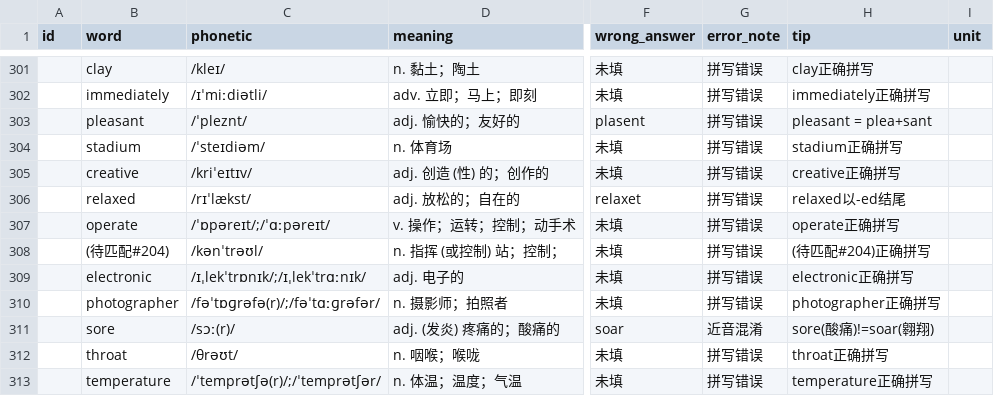
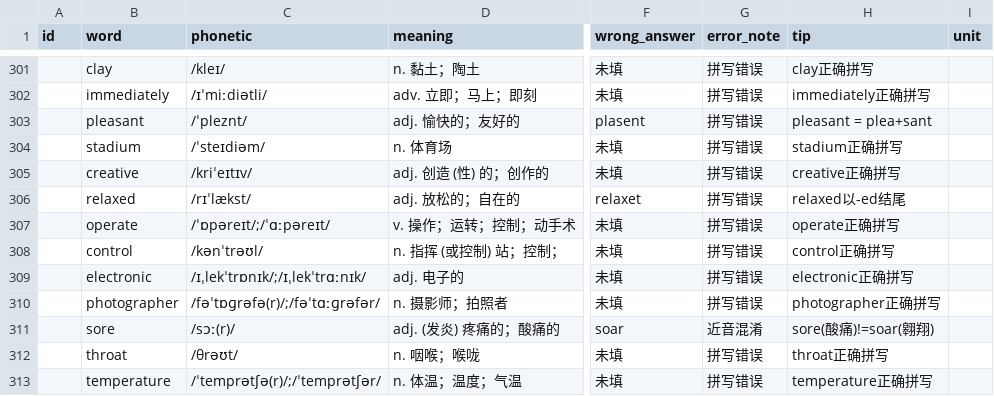
Before and after one commit to yanskyone/lumos, a CSV file: vocab/data/errors.csv, drawn as a sheet; only a part is shown, gaps mark what is left out; the diff names each change by its address in the sheet, - before the commit and + after, or states it on an @@ line.

```diff
--- a/vocab/data/errors.csv
+++ b/vocab/data/errors.csv
-B308 (word): (待匹配#204)
+B308 (word): control
-H308 (tip): (待匹配#204)正确拼写
+H308 (tip): control正确拼写
```
Also changed, not shown: 14 other files.
